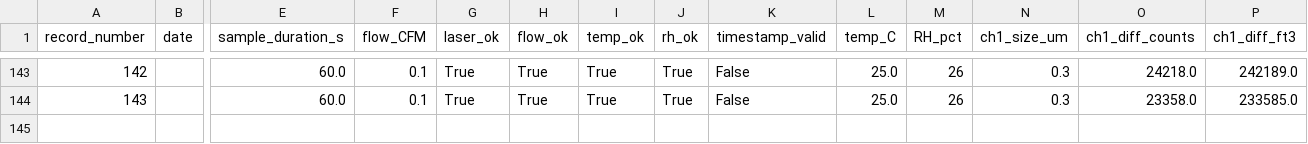
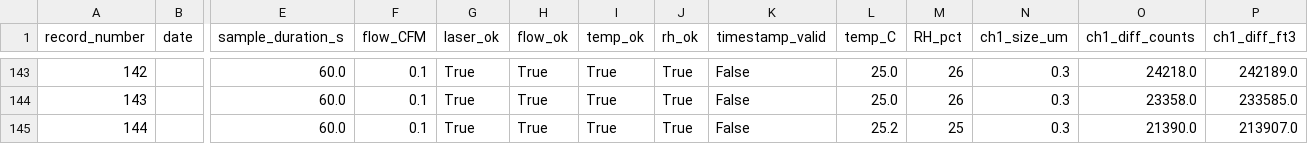
Before and after one commit to szhang17phys/WLC-High-Bay-Monitoring, a CSV file: data/measurements.csv, drawn as a sheet; only a part is shown, gaps mark what is left out; rows hold the shown columns only; the diff names each change by its address in the sheet, - before the commit and + after, or states it on an @@ line.

```diff
--- a/data/measurements.csv
+++ b/data/measurements.csv
+row 145: 144 |  | 60.0 | 0.1 | True | True | True | True | False | 25.2 | 25 | 0.3 | 21390.0 | 213907.0
```
Also changed, not shown: 2 other files.
